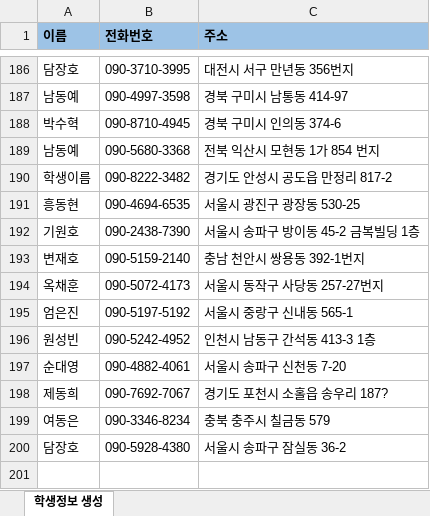
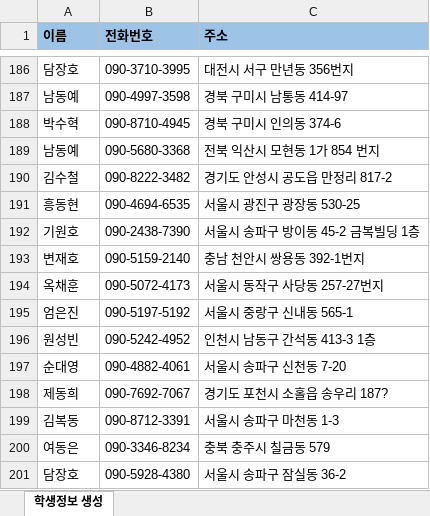
Before and after one commit to callor/Reference, an Excel workbook: 샘플데이터/주소록데이터/주소록 샘플 데이터(2022-07-19).xlsx, sheet 학생정보 생성, drawn as a sheet; only a part is shown, gaps mark what is left out; values as stored, in another font and other column widths than the file's, no borders; the diff names each change by its address in the sheet, - before the commit and + after, or states it on an @@ line.

```diff
--- a/샘플데이터/주소록데이터/주소록 샘플 데이터(2022-07-19).xlsx (sheet 학생정보 생성)
+++ b/샘플데이터/주소록데이터/주소록 샘플 데이터(2022-07-19).xlsx (sheet 학생정보 생성)
-A190 (이름): 학생이름
+A190 (이름): 김수철
+row 199: 김복동 | 090-8712-3391 | 서울시 송파구 마천동 1-3
```
Also changed, not shown: 4 other files.
